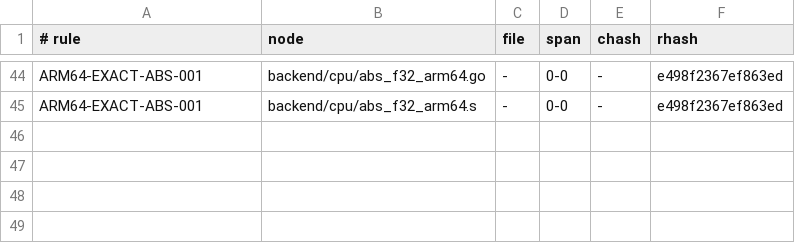
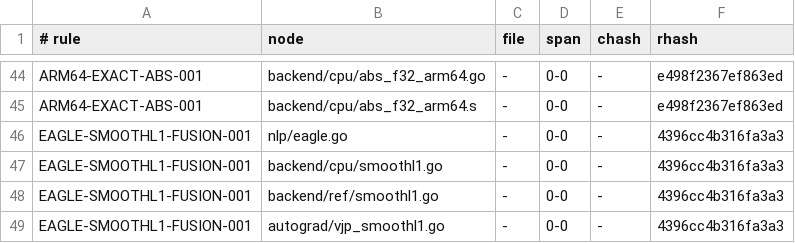
Before and after one commit to jxsl13/goai, a TSV file: .spectackle/anchors.tsv, drawn as a sheet; only a part is shown, gaps mark what is left out.

Commit message:
spectackle(create): ADR-01M0GAC04JF6A draft->submitted
How should the Abs tranche clear the EAGLE end-to-end leverage gate after the exact leaf hits an Amdahl limit?

Spectackle-Ev: create
Spectackle-Item: ADR-01M0GAC04JF6ARA3SE738R8MGY
Spectackle-From: draft
Spectackle-To: submitted
Spectackle-Agent: ag-45b8
Spectackle-Eid: 2b2db71525c73f70
Spectackle-Eid: ae6c938a5acfebc7

```diff
--- a/.spectackle/anchors.tsv
+++ b/.spectackle/anchors.tsv
@@ -45 +45,5 @@ ARM64-EXACT-ABS-001	backend/cpu/abs_f32_arm64.go	-	0-0	-	e498f2367ef863ed
 ARM64-EXACT-ABS-001	backend/cpu/abs_f32_arm64.s	-	0-0	-	e498f2367ef863ed
+EAGLE-SMOOTHL1-FUSION-001	nlp/eagle.go	-	0-0	-	4396cc4b316fa3a3
+EAGLE-SMOOTHL1-FUSION-001	backend/cpu/smoothl1.go	-	0-0	-	4396cc4b316fa3a3
+EAGLE-SMOOTHL1-FUSION-001	backend/ref/smoothl1.go	-	0-0	-	4396cc4b316fa3a3
+EAGLE-SMOOTHL1-FUSION-001	autograd/vjp_smoothl1.go	-	0-0	-	4396cc4b316fa3a3
```
Also changed, not shown: 2 other files.
